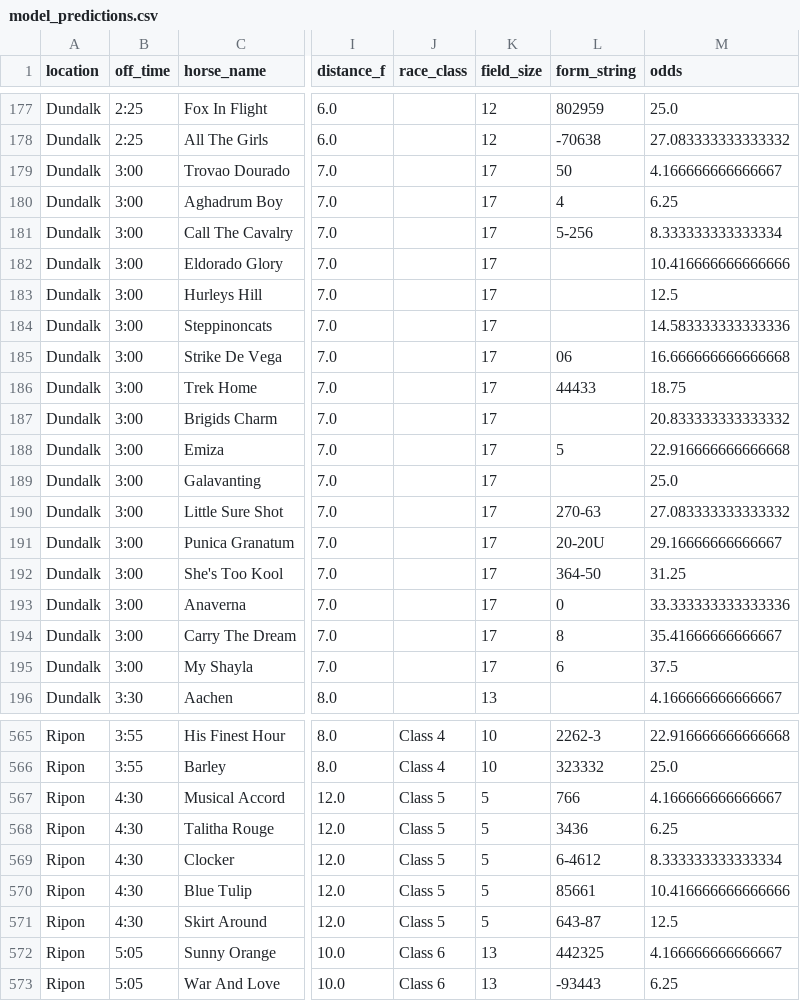
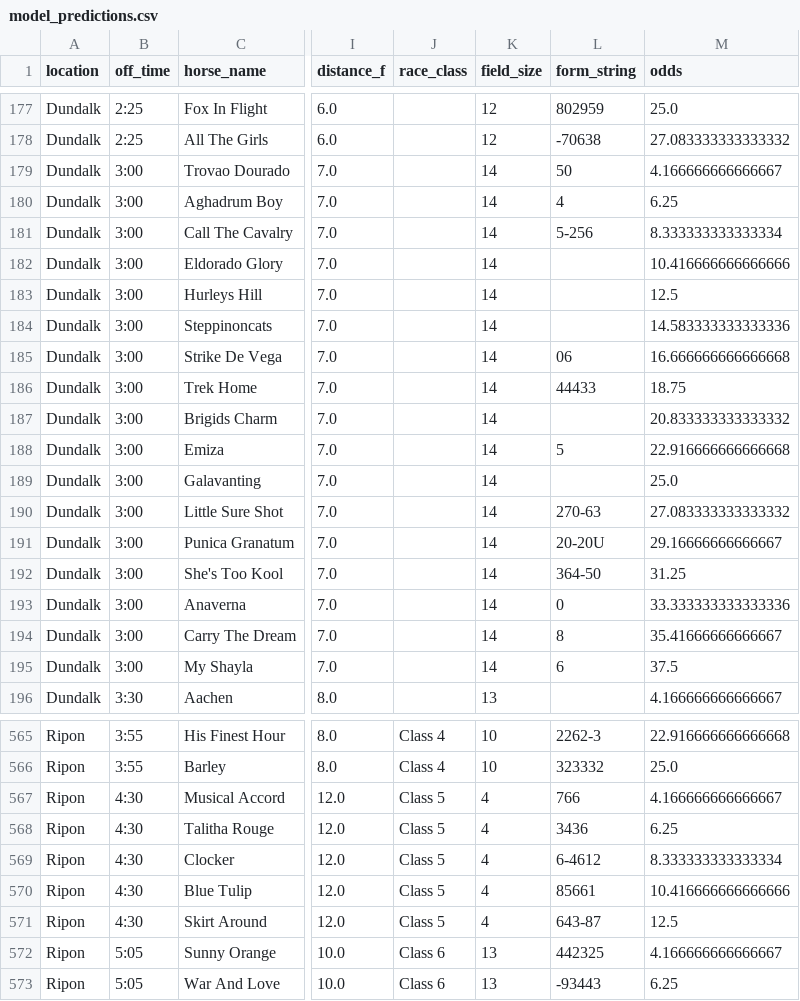
Before and after one commit to mted25/horse-racing-ai, a CSV file: model_predictions.csv, drawn as a sheet; only a part is shown, gaps mark what is left out; the diff covers the shown part only; the diff names each change by its address in the sheet, - before the commit and + after, or states it on an @@ line.

```diff
--- a/model_predictions.csv
+++ b/model_predictions.csv
-K179:K195 (field_size): 17
+K179:K195 (field_size): 14
-K567:K571 (field_size): 5
+K567:K571 (field_size): 4
```
Also changed, not shown: 50 edited cells elsewhere in this file.
